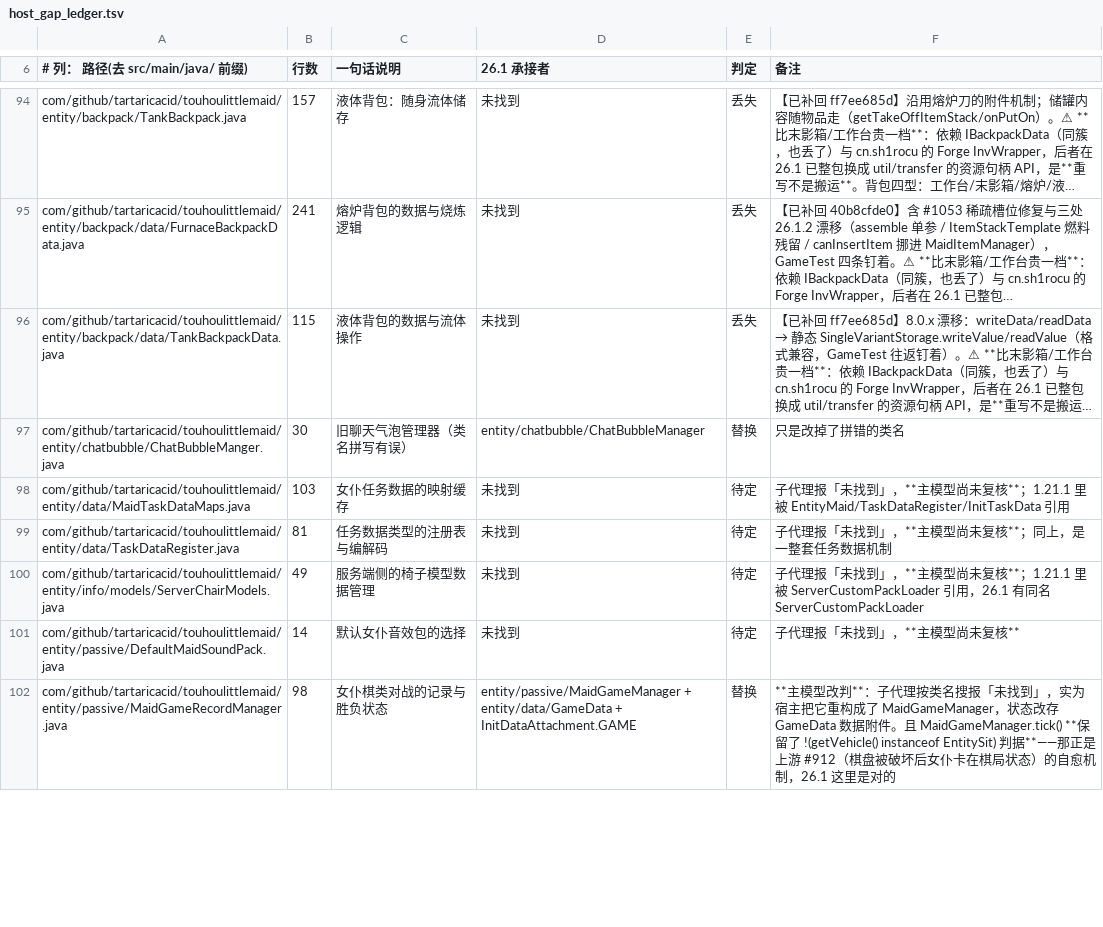
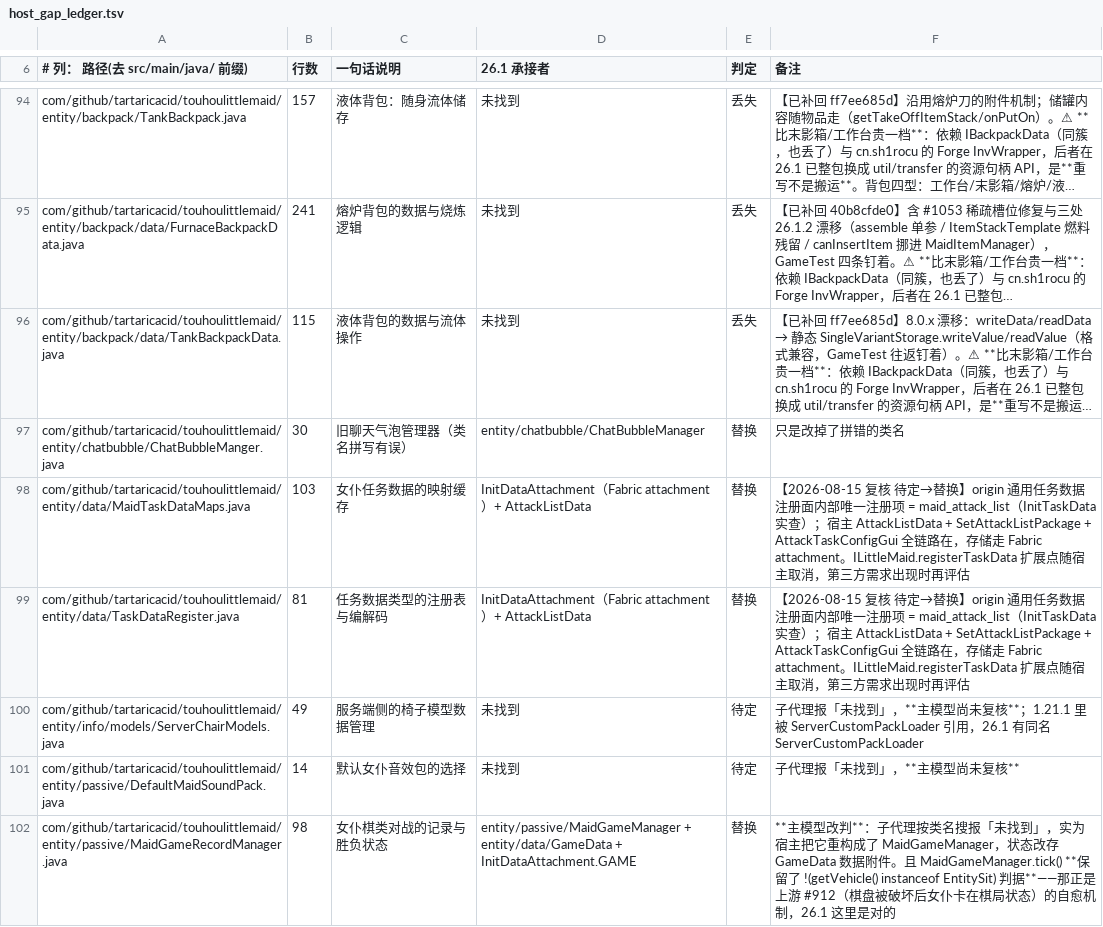
Before and after one commit to gege-tlph/TouhouLittleMaid-Orihime, a TSV file: docs/tools/host_gap_ledger.tsv, drawn as a sheet; only a part is shown, gaps mark what is left out; long unchanged cells end in …; the diff covers the shown part only; the diff names each change by its address in the sheet, - before the commit and + after, or states it on an @@ line.

Commit message:
docs: 待定优先三簇复核完毕——16 条全改判「替换」，整块玩法丢失的最后疑点排除
箱子类型 5 条：origin 消费链仅 WirelessIO 两物品 + 注册面；宿主 WirelessIOBauble
改用 Fabric transfer ItemStorage.SIDED.find，原版 Container BE 有兜底适配，
覆盖为超集（含小食柜）。

任务数据 4 条：origin 通用注册面内部唯一注册项 = maid_attack_list（InitTaskData
实查）；宿主 AttackListData + SetAttackListPackage + AttackTaskConfigGui 全链路在，
存储走 Fabric attachment。

战利品 7 条（含 LootTableTypeCondition）：fork 的 loot mixin 管道是 1.21.1 上
自制 GLM 载体，唯一产品消费 = 箱子威力点注入 + 表 id 查询；宿主经 Fabric loot v3
LootTableEvents.MODIFY 直接拿 key，startsWith("minecraft:chests") 语义等价；
loot_table_type 全仓 JSON/源码零引用（分隔回显实查），删注册无表可炸。

代价入账：宿主取消了 ILittleMaid 的 addChestType / registerTaskData 两个第三方
扩展点，账本行留锚点，第三方需求出现时再评估。待定 53 → 37。

```diff
--- a/docs/tools/host_gap_ledger.tsv
+++ b/docs/tools/host_gap_ledger.tsv
-D98:D99 (26.1 承接者): 未找到
+D98:D99 (26.1 承接者): InitDataAttachment（Fabric attachment）+ AttackListData
-E98:E99 (判定): 待定
+E98:E99 (判定): 替换
-F98 (备注): 子代理报「未找到」，**主模型尚未复核**；1.21.1 里被 EntityMaid/TaskDataRegister/InitTaskData 引用
+F98 (备注): 【2026-08-15 复核 待定→替换】origin 通用任务数据注册面内部唯一注册项 = maid_attack_list（InitTaskData 实查）；宿主 AttackListData + SetAttackListPackage + AttackTaskConfigGui 全链路在，存储走 Fabric attachment。ILittleMaid.registerTaskData 扩展点随宿主取消，第三方需求出现时再评估
-F99 (备注): 子代理报「未找到」，**主模型尚未复核**；同上，是一整套任务数据机制
+F99 (备注): 【2026-08-15 复核 待定→替换】origin 通用任务数据注册面内部唯一注册项 = maid_attack_list（InitTaskData 实查）；宿主 AttackListData + SetAttackListPackage + AttackTaskConfigGui 全链路在，存储走 Fabric attachment。ILittleMaid.registerTaskData 扩展点随宿主取消，第三方需求出现时再评估
```
Also changed, not shown: 42 edited cells elsewhere in this file, 1 other file.
